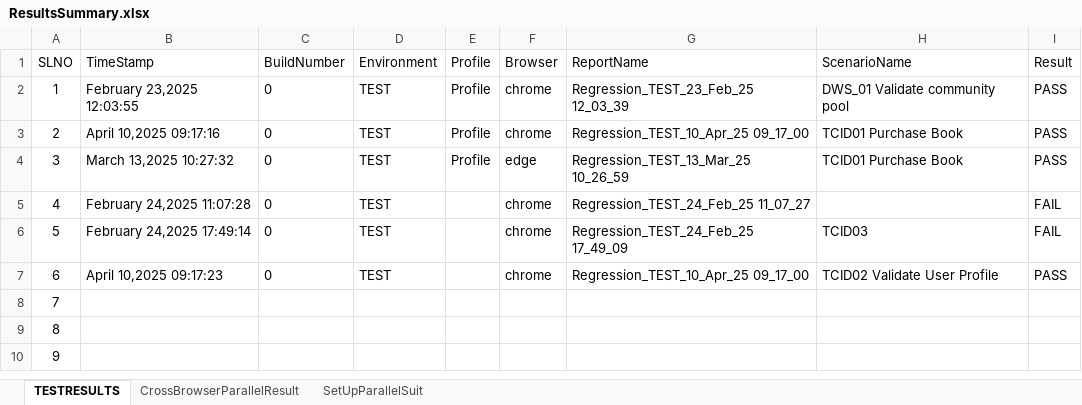
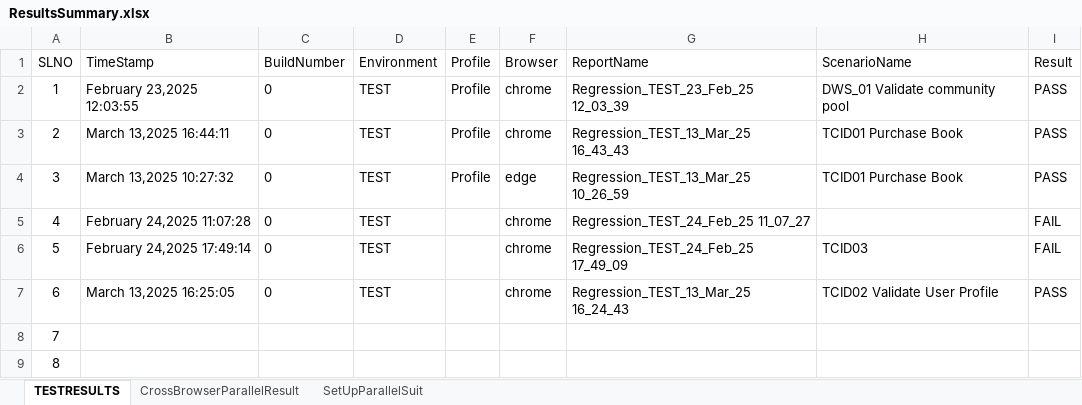
Before and after one commit to suchismita-csg/DemoWebShop, an Excel workbook: ResultsSummary.xlsx, sheet TESTRESULTS, drawn as a sheet; only a part is shown; the shorter side is filled out with more unchanged rows; values as stored, in another font and other column widths than the file's, no borders; the diff names each change by its address in the sheet, - before the commit and + after, or states it on an @@ line.

```diff
--- a/ResultsSummary.xlsx (sheet TESTRESULTS)
+++ b/ResultsSummary.xlsx (sheet TESTRESULTS)
-B3 (TimeStamp): April 10,2025 09:17:16
+B3 (TimeStamp): March 13,2025 16:44:11
-G3 (ReportName): Regression_TEST_10_Apr_25 09_17_00
+G3 (ReportName): Regression_TEST_13_Mar_25 16_43_43
-B7 (TimeStamp): April 10,2025 09:17:23
+B7 (TimeStamp): March 13,2025 16:25:05
-G7 (ReportName): Regression_TEST_10_Apr_25 09_17_00
+G7 (ReportName): Regression_TEST_13_Mar_25 16_24_43
```
Also changed, not shown: sheet CrossBrowserParallelResult, 1 other file.
